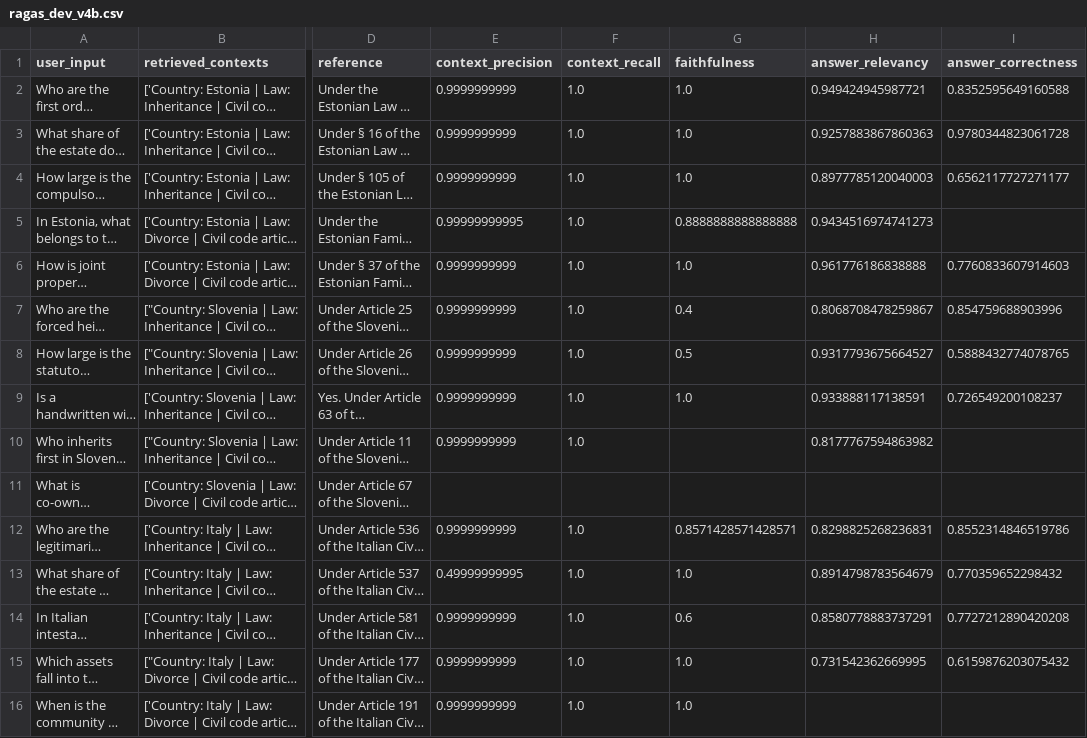
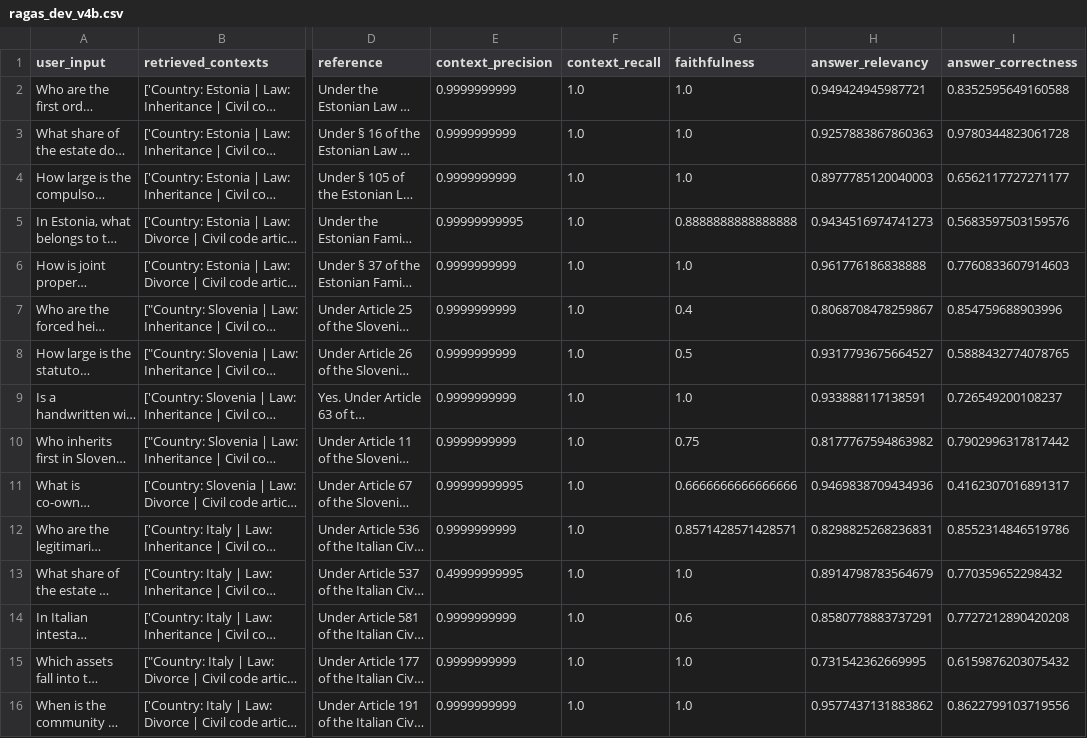
Before and after one commit to LucaPesacane/legal-rag, a CSV file: eval/results/ragas_dev_v4b.csv, drawn as a sheet; only a part is shown, gaps mark what is left out; long unchanged cells end in …; the diff covers the shown part only; the diff names each change by its address in the sheet, - before the commit and + after, or states it on an @@ line.

Commit message:
RAGAS Task B v4 complete

```diff
--- a/eval/results/ragas_dev_v4b.csv
+++ b/eval/results/ragas_dev_v4b.csv
-I5 (answer_correctness): (empty)
+I5 (answer_correctness): 0.5683597503159576
-G10 (faithfulness): (empty)
+G10 (faithfulness): 0.75
-I10 (answer_correctness): (empty)
+I10 (answer_correctness): 0.7902996317817442
-E11 (context_precision): (empty)
+E11 (context_precision): 0.99999999995
-F11 (context_recall): (empty)
+F11 (context_recall): 1.0
-G11 (faithfulness): (empty)
+G11 (faithfulness): 0.6666666666666666
-H11 (answer_relevancy): (empty)
+H11 (answer_relevancy): 0.9469838709434936
-I11 (answer_correctness): (empty)
+I11 (answer_correctness): 0.4162307016891317
-H16 (answer_relevancy): (empty)
+H16 (answer_relevancy): 0.9577437131883862
-I16 (answer_correctness): (empty)
+I16 (answer_correctness): 0.8622799103719556
```
Also changed, not shown: 8 edited cells elsewhere in this file, 3 other files.
